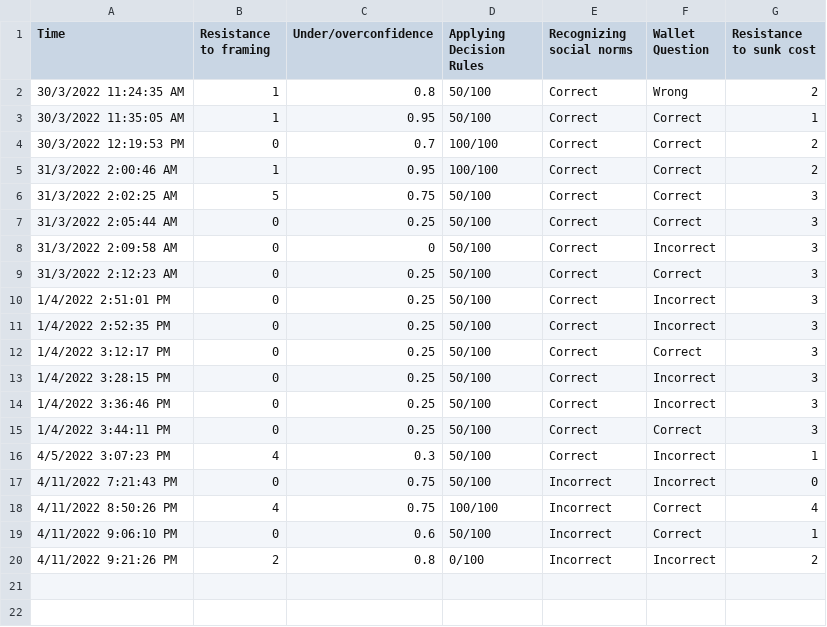
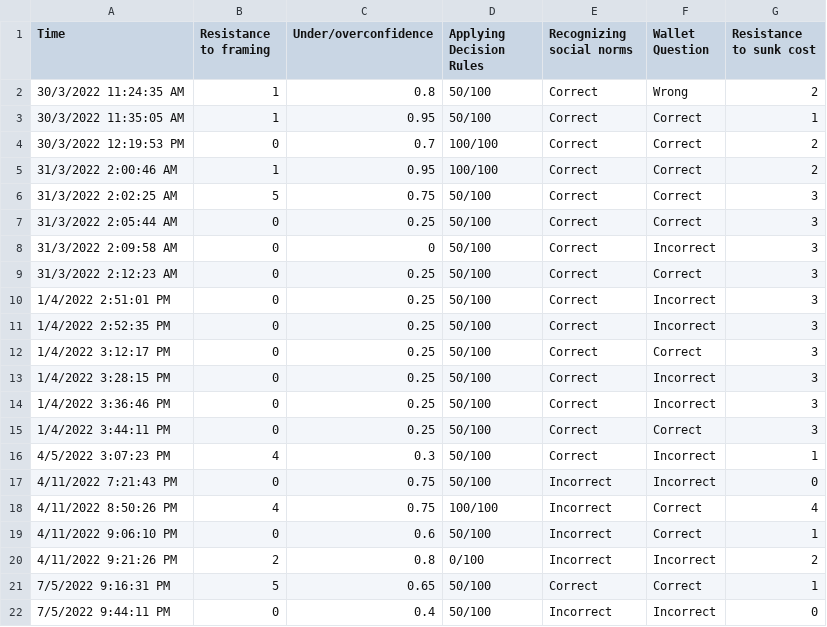
Before and after one commit to jiexiong-zeng/brainworks, a CSV file: Assets/Scores.csv, drawn as a sheet.

```diff
--- a/Assets/Scores.csv
+++ b/Assets/Scores.csv
@@ -20 +20,3 @@ Time,Resistance to framing,Under/overconfidence,Applying Decision Rules,Recogniz
 4/11/2022 9:21:26 PM,2,0.8,0/100,Incorrect,Incorrect,2
+7/5/2022 9:16:31 PM,5,0.65,50/100,Correct,Correct,1
+7/5/2022 9:44:11 PM,0,0.4,50/100,Incorrect,Incorrect,0
```
Also changed, not shown: 9 other files.
